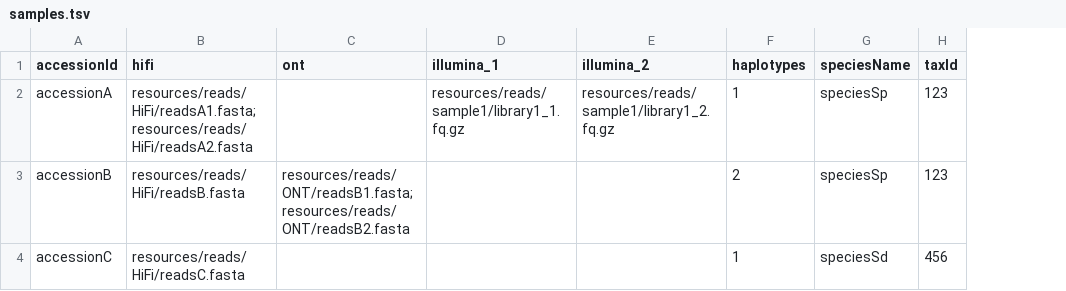
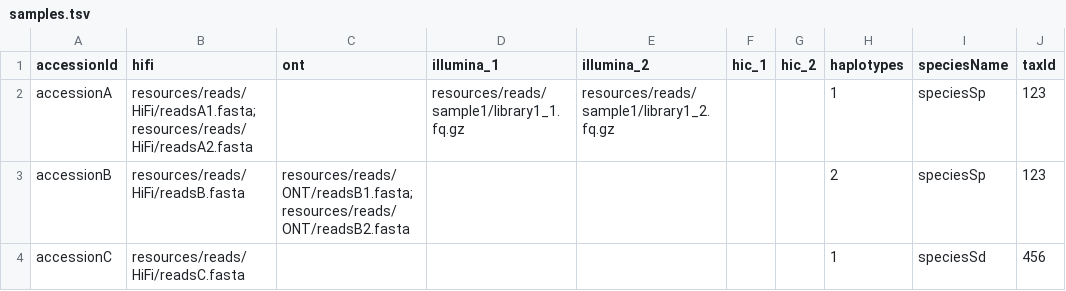
Before and after one commit to dirkjanvw/MoGAAAP, a TSV file: config/samples.tsv, drawn as a sheet; only a part is shown; the diff names each change by its address in the sheet, - before the commit and + after, or states it on an @@ line.

```diff
--- a/config/samples.tsv
+++ b/config/samples.tsv
+column F (hic_1), empty
+column G (hic_2), empty
```
Also changed, not shown: 5 other files.
